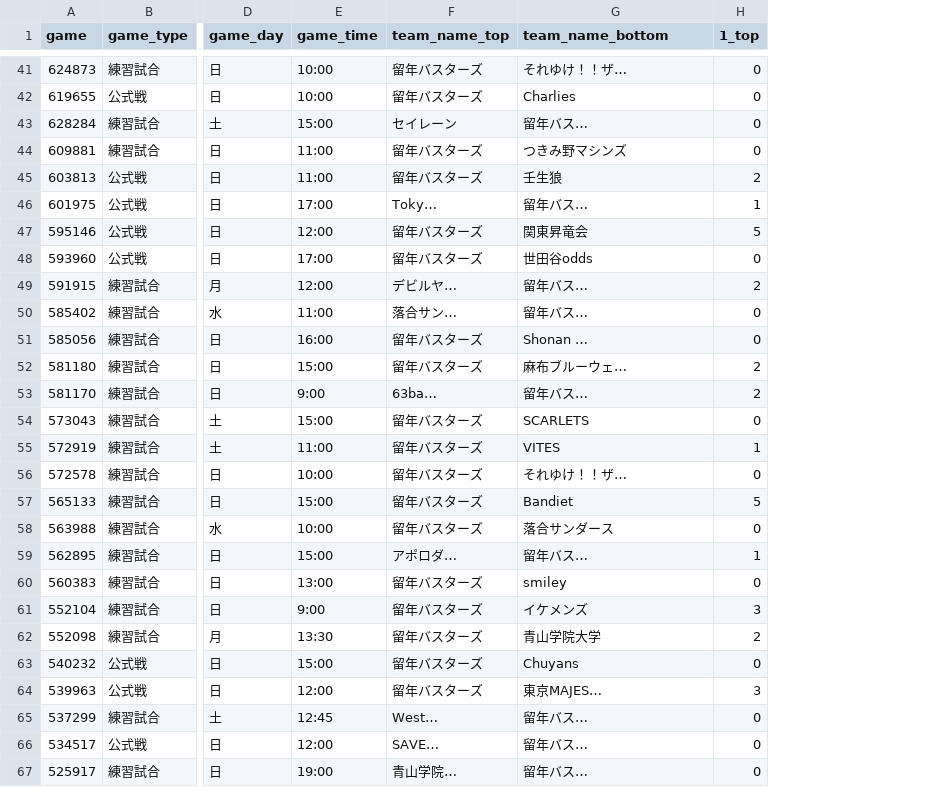
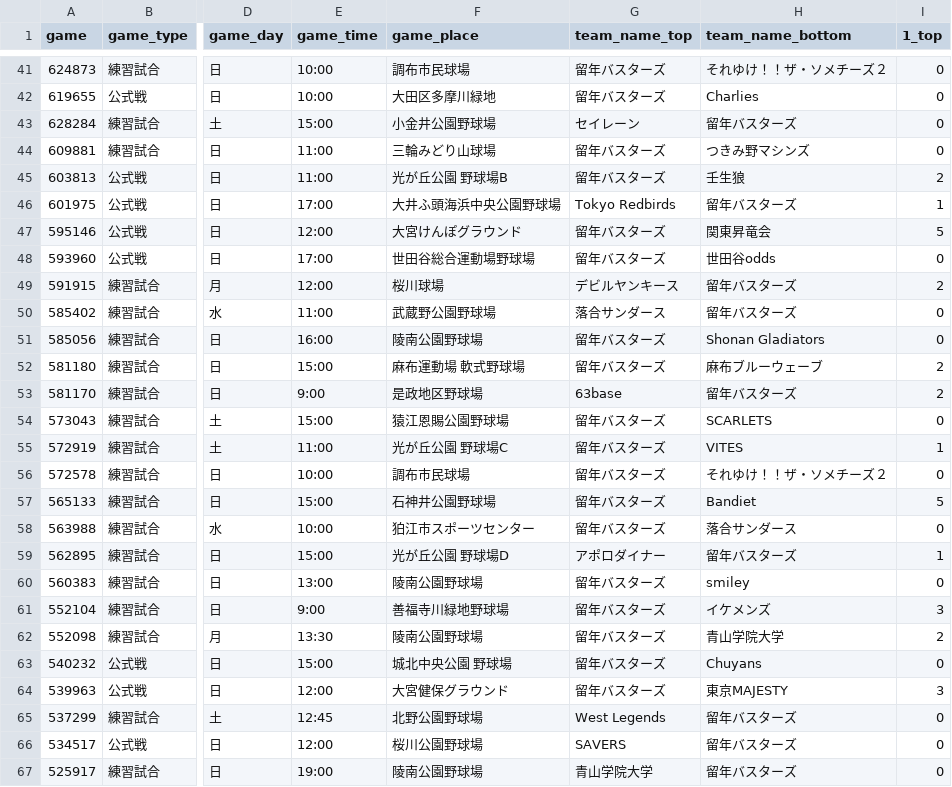
Before and after one commit to Yuiri1234/BaseballAnalysis, a CSV file: data/ryunen_busters/score.csv, drawn as a sheet; only a part is shown, gaps mark what is left out; addresses are those after the commit; the diff covers the shown part only; the diff names each change by its address in the sheet, - before the commit and + after, or states it on an @@ line.

```diff
--- a/data/ryunen_busters/score.csv
+++ b/data/ryunen_busters/score.csv
+column F (game_place), rows 41-67: 調布市民球場 | 大田区多摩川緑地 | 小金井公園野球場 | 三輪みどり山球場 | 光が丘公園 野球場B | 大井ふ頭海浜中央公園野球場 | 大宮けんぽグラウンド | 世田谷総合運動場野球場 | 桜川球場 | 武蔵野公園野球場 | 陵南公園野球場 | 麻布運動場 軟式野球場 | 是政地区野球場 | 猿江恩賜公園野球場 | 光が丘公園 野球場C | 調布市民球場 | 石神井公園野球場 | 狛江市スポーツセンター | 光が丘公園 野球場D | 陵南公園野球場 | 善福寺川緑地野球場 | 陵南公園野球場 | 城北中央公園 野球場 | 大宮健保グラウンド | 北野公園野球場 | 桜川公園野球場 | 陵南公園野球場
-H41 (team_name_bottom): それゆけ！！ザ…
+H41 (team_name_bottom): それゆけ！！ザ・ソメチーズ２
-H43 (team_name_bottom): 留年バス…
+H43 (team_name_bottom): 留年バスターズ
-G46 (team_name_top): Toky…
+G46 (team_name_top): Tokyo Redbirds
-H46 (team_name_bottom): 留年バス…
+H46 (team_name_bottom): 留年バスターズ
-G49 (team_name_top): デビルヤ…
+G49 (team_name_top): デビルヤンキース
-H49:H50 (team_name_bottom): 留年バス…
+H49:H50 (team_name_bottom): 留年バスターズ
-G50 (team_name_top): 落合サン…
+G50 (team_name_top): 落合サンダース
-H51 (team_name_bottom): Shonan …
+H51 (team_name_bottom): Shonan Gladiators
-H52 (team_name_bottom): 麻布ブルーウェ…
+H52 (team_name_bottom): 麻布ブルーウェーブ
-G53 (team_name_top): 63ba…
+G53 (team_name_top): 63base
-H53 (team_name_bottom): 留年バス…
+H53 (team_name_bottom): 留年バスターズ
-H56 (team_name_bottom): それゆけ！！ザ…
+H56 (team_name_bottom): それゆけ！！ザ・ソメチーズ２
-G59 (team_name_top): アポロダ…
+G59 (team_name_top): アポロダイナー
-H59 (team_name_bottom): 留年バス…
+H59 (team_name_bottom): 留年バスターズ
-H64 (team_name_bottom): 東京MAJES…
+H64 (team_name_bottom): 東京MAJESTY
-G65 (team_name_top): West…
+G65 (team_name_top): West Legends
-H65:H67 (team_name_bottom): 留年バス…
+H65:H67 (team_name_bottom): 留年バスターズ
-G66 (team_name_top): SAVE…
+G66 (team_name_top): SAVERS
-G67 (team_name_top): 青山学院…
+G67 (team_name_top): 青山学院大学
```
Also changed, not shown: 72 edited cells elsewhere in this file, data/ryunen_busters/batting.csv, 3 other files.
